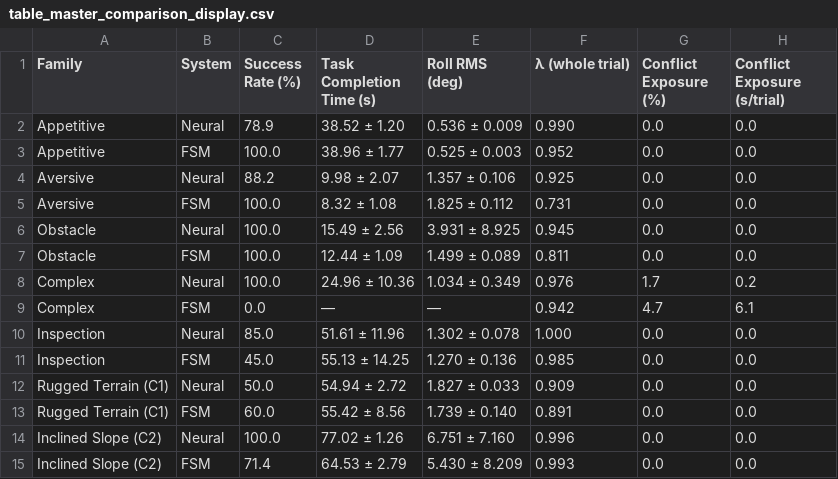
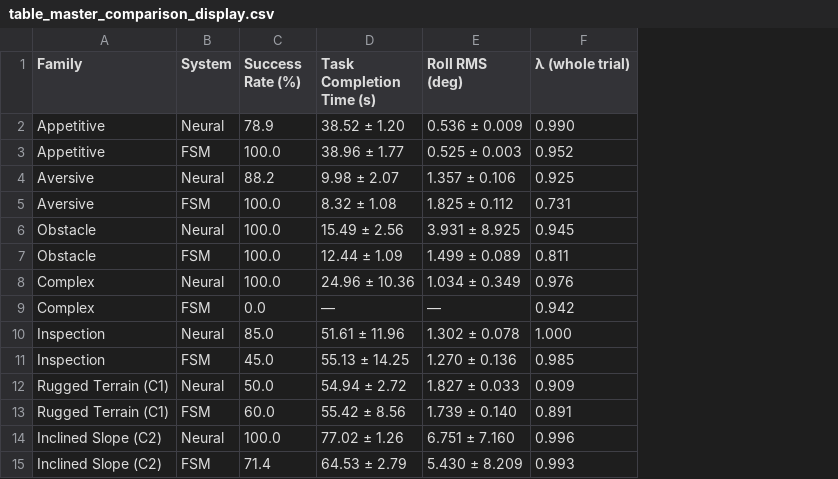
Before and after one commit to Deivs117/paper-revision, a CSV file: experiments/R2-02-fsm-baseline/output/table_master_comparison_display.csv, drawn as a sheet; the diff names each change by its address in the sheet, - before the commit and + after, or states it on an @@ line.

```diff
--- a/experiments/R2-02-fsm-baseline/output/table_master_comparison_display.csv
+++ b/experiments/R2-02-fsm-baseline/output/table_master_comparison_display.csv
-column G (Conflict Exposure (%)), rows 2-15: 0.0 | 0.0 | 0.0 | 0.0 | 0.0 | 0.0 | 1.7 | 4.7 | 0.0 | 0.0 | 0.0 | 0.0 | 0.0 | 0.0
-column H (Conflict Exposure (s/trial)), rows 2-15: 0.0 | 0.0 | 0.0 | 0.0 | 0.0 | 0.0 | 0.2 | 6.1 | 0.0 | 0.0 | 0.0 | 0.0 | 0.0 | 0.0
```
Also changed, not shown: 6 other files.
